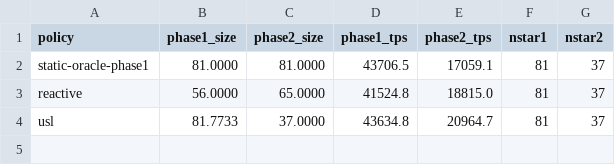
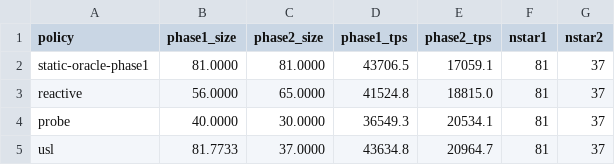
Before and after one commit to vladmihalcea/connection-pool-auto-scaling, a CSV file: metrics/RegimeShift/regime-summary.csv, drawn as a sheet; the diff names each change by its address in the sheet, - before the commit and + after, or states it on an @@ line.

```diff
--- a/metrics/RegimeShift/regime-summary.csv
+++ b/metrics/RegimeShift/regime-summary.csv
+row 4: probe | 40.0000 | 30.0000 | 36549.3 | 20534.1 | 81 | 37
```
Also changed, not shown: metrics/Convergence/convergence-poolsize.csv, metrics/Convergence/convergence-summary.csv, 10 other files.
